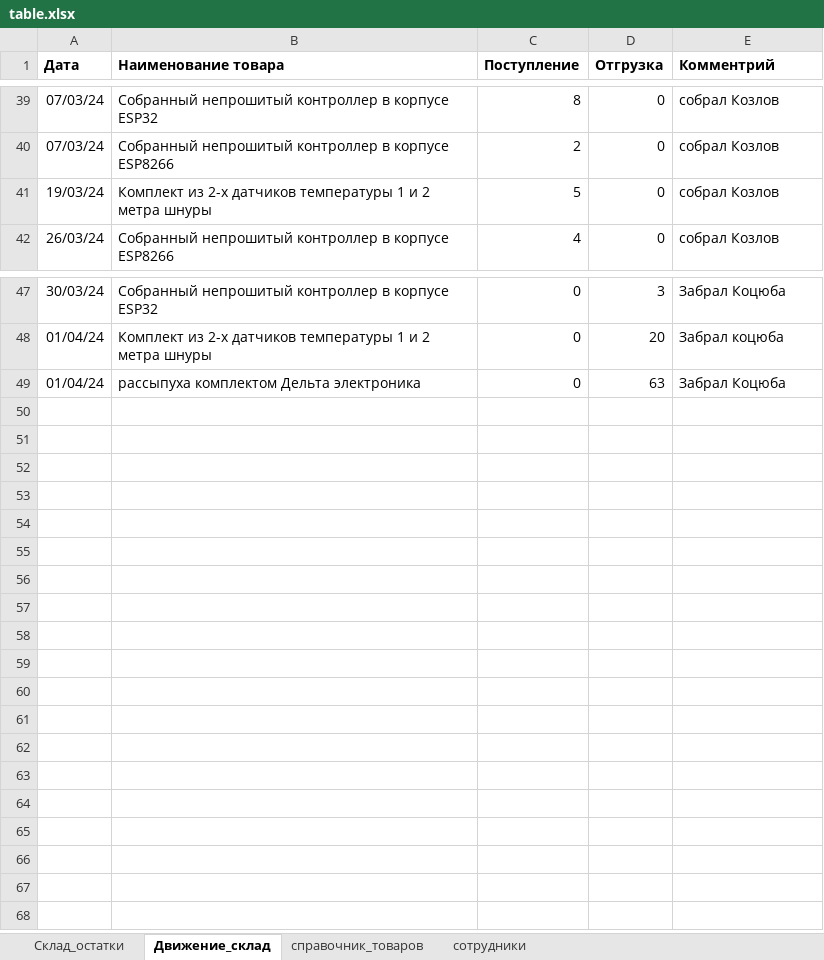
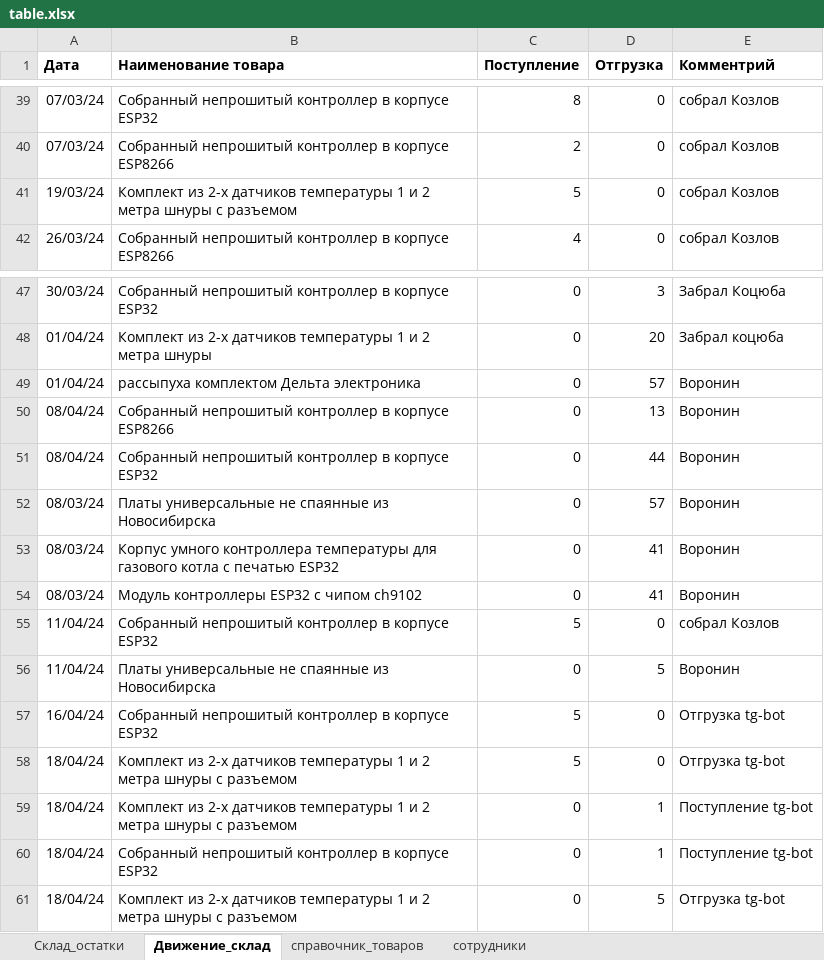
Before and after one commit to romanchukevichmarina/kursovaya, an Excel workbook: table.xlsx, sheet Движение_склад, drawn as a sheet; only a part is shown, gaps mark what is left out; values as stored, in another font and other column widths than the file's, no borders; the diff names each change by its address in the sheet, - before the commit and + after, or states it on an @@ line.

```diff
--- a/table.xlsx (sheet Движение_склад)
+++ b/table.xlsx (sheet Движение_склад)
-B41 (Наименование товара): …метра шнуры
+B41 (Наименование товара): …метра шнуры с разъемом
-D49 (Отгрузка): 63
+D49 (Отгрузка): 57
-E49 (Комментрий): Забрал Коцюба
+E49 (Комментрий): Воронин
+row 50: 08/04/24 | Собранный непрошитый контроллер в корпусе ESP8266 | 0 | 13 | Воронин
+row 51: 08/04/24 | Собранный непрошитый контроллер в корпусе ESP32 | 0 | 44 | Воронин
+row 52: 08/03/24 | Платы универсальные не спаянные из Новосибирска | 0 | 57 | Воронин
+row 53: 08/03/24 | Корпус умного контроллера температуры для газового котла c печатью ESP32 | 0 | 41 | Воронин
+row 54: 08/03/24 | Модуль контроллеры ESP32 с чипом ch9102 | 0 | 41 | Воронин
+row 55: 11/04/24 | Собранный непрошитый контроллер в корпусе ESP32 | 5 | 0 | собрал Козлов
+row 56: 11/04/24 | Платы универсальные не спаянные из Новосибирска | 0 | 5 | Воронин
+row 57: 16/04/24 | Собранный непрошитый контроллер в корпусе ESP32 | 5 | 0 | Отгрузка tg-bot
+row 58: 18/04/24 | Комплект из 2-х датчиков температуры 1 и 2 метра шнуры с разъемом | 5 | 0 | Отгрузка tg-bot
+row 59: 18/04/24 | Комплект из 2-х датчиков температуры 1 и 2 метра шнуры с разъемом | 0 | 1 | Поступление tg-bot
+row 60: 18/04/24 | Собранный непрошитый контроллер в корпусе ESP32 | 0 | 1 | Поступление tg-bot
+row 61: 18/04/24 | Комплект из 2-х датчиков температуры 1 и 2 метра шнуры с разъемом | 0 | 5 | Отгрузка tg-bot
```
Also changed, not shown: sheet Склад_остатки, sheet справочник_товаров, 4 other files.
